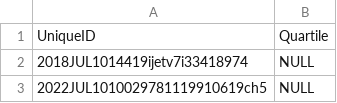
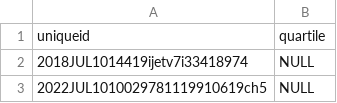
Before and after one commit to praneshkumar-12/researchdata, a CSV file: updated_quartiles.csv, drawn as a sheet; only a part is shown.

Commit message:
q factor update csv

```diff
--- a/updated_quartiles.csv
+++ b/updated_quartiles.csv
@@ -1,2 +1,2 @@
-UniqueID,Quartile
+uniqueid,quartile
 2018JUL1014419ijetv7i33418974,NULL
```
